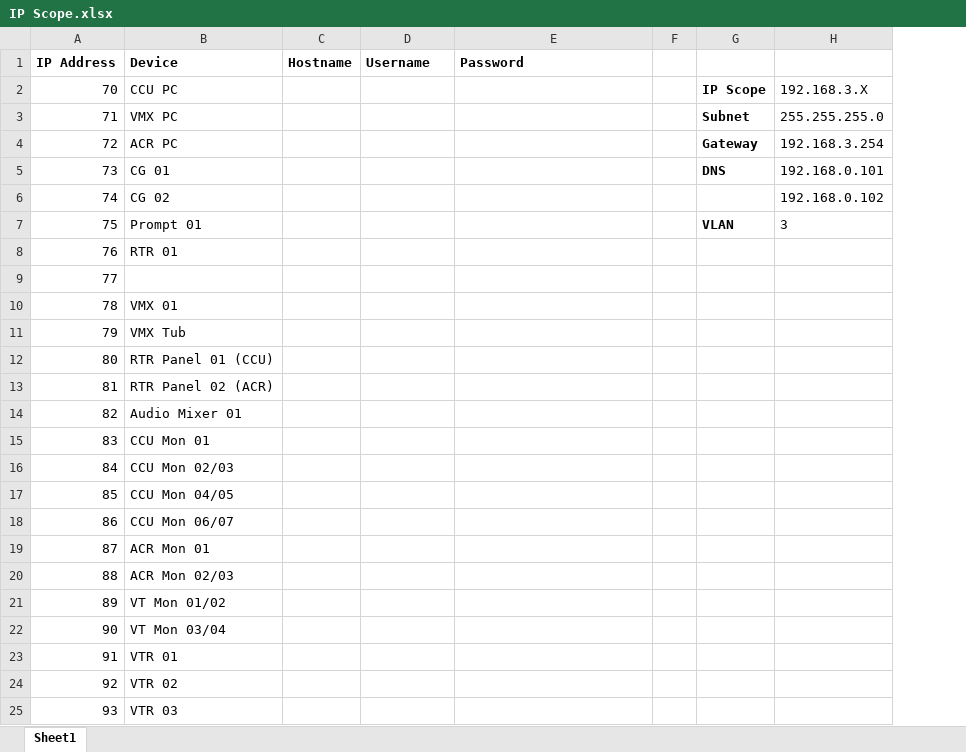
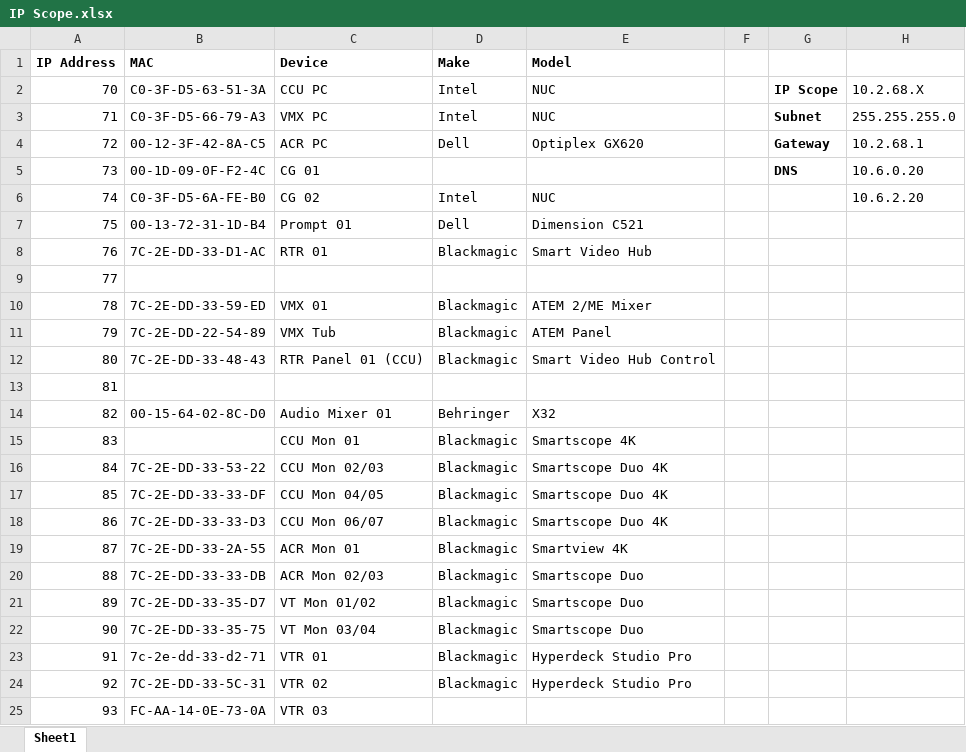
Before and after one commit to group6tech/ssftv-studio, an Excel workbook: IP Scope.xlsx, sheet Sheet1, drawn as a sheet; only a part is shown; values as stored, in another font and other column widths than the file's, no borders; removed rows and columns are numbered as before the commit, all else as after; the diff covers the shown part only; the diff names each change by its address in the sheet, - before the commit and + after, or states it on an @@ line.

Commit message:
Updated IP Scope

```diff
--- a/IP Scope.xlsx (sheet Sheet1)
+++ b/IP Scope.xlsx (sheet Sheet1)
+column B (MAC), rows 2-25: C0-3F-D5-63-51-3A | C0-3F-D5-66-79-A3 | 00-12-3F-42-8A-C5 | 00-1D-09-0F-F2-4C | C0-3F-D5-6A-FE-B0 | 00-13-72-31-1D-B4 | 7C-2E-DD-33-D1-AC |  | 7C-2E-DD-33-59-ED | 7C-2E-DD-22-54-89 | 7C-2E-DD-33-48-43 |  | 00-15-64-02-8C-D0 |  | 7C-2E-DD-33-53-22 | 7C-2E-DD-33-33-DF | 7C-2E-DD-33-33-D3 | 7C-2E-DD-33-2A-55 | 7C-2E-DD-33-33-DB | 7C-2E-DD-33-35-D7 | 7C-2E-DD-33-35-75 | 7c-2e-dd-33-d2-71 | 7C-2E-DD-33-5C-31 | FC-AA-14-0E-73-0A
-column C (Hostname), empty
-D1: Username
+D1: Make
-E1: Password
+E1: Model
-D2:D3 (Make): (empty)
+D2:D3 (Make): Intel
-E2:E3 (Model): (empty)
+E2:E3 (Model): NUC
-H2: 192.168.3.X
+H2: 10.2.68.X
-D4 (Make): (empty)
+D4 (Make): Dell
-E4 (Model): (empty)
+E4 (Model): Optiplex GX620
-H4: 192.168.3.254
+H4: 10.2.68.1
-H5: 192.168.0.101
+H5: 10.6.0.20
-D6 (Make): (empty)
+D6 (Make): Intel
-E6 (Model): (empty)
+E6 (Model): NUC
-H6: 192.168.0.102
+H6: 10.6.2.20
-D7 (Make): (empty)
+D7 (Make): Dell
-E7 (Model): (empty)
+E7 (Model): Dimension C521
-G7: VLAN
+G7: (empty)
-H7: 3
+H7: (empty)
-D8 (Make): (empty)
+D8 (Make): Blackmagic
-E8 (Model): (empty)
+E8 (Model): Smart Video Hub
-D10:D12 (Make): (empty)
+D10:D12 (Make): Blackmagic
-E10 (Model): (empty)
+E10 (Model): ATEM 2/ME Mixer
-E11 (Model): (empty)
+E11 (Model): ATEM Panel
-E12 (Model): (empty)
+E12 (Model): Smart Video Hub Control
-C13 (Device): RTR Panel 02 (ACR)
+C13 (Device): (empty)
-D14 (Make): (empty)
+D14 (Make): Behringer
-E14 (Model): (empty)
+E14 (Model): X32
-D15:D24 (Make): (empty)
+D15:D24 (Make): Blackmagic
-E15 (Model): (empty)
+E15 (Model): Smartscope 4K
-E16:E18 (Model): (empty)
+E16:E18 (Model): Smartscope Duo 4K
-E19 (Model): (empty)
+E19 (Model): Smartview 4K
-E20:E22 (Model): (empty)
+E20:E22 (Model): Smartscope Duo
-E23:E24 (Model): (empty)
+E23:E24 (Model): Hyperdeck Studio Pro
```
Also changed, not shown: 3 edited cells elsewhere in this sheet.
